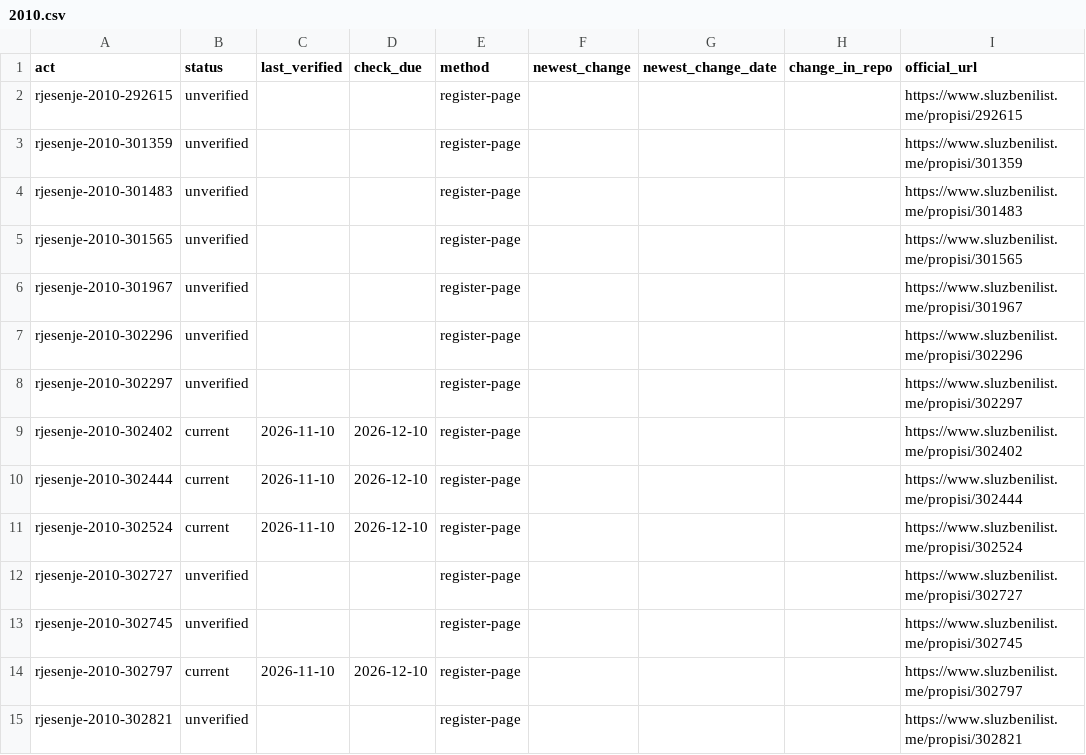
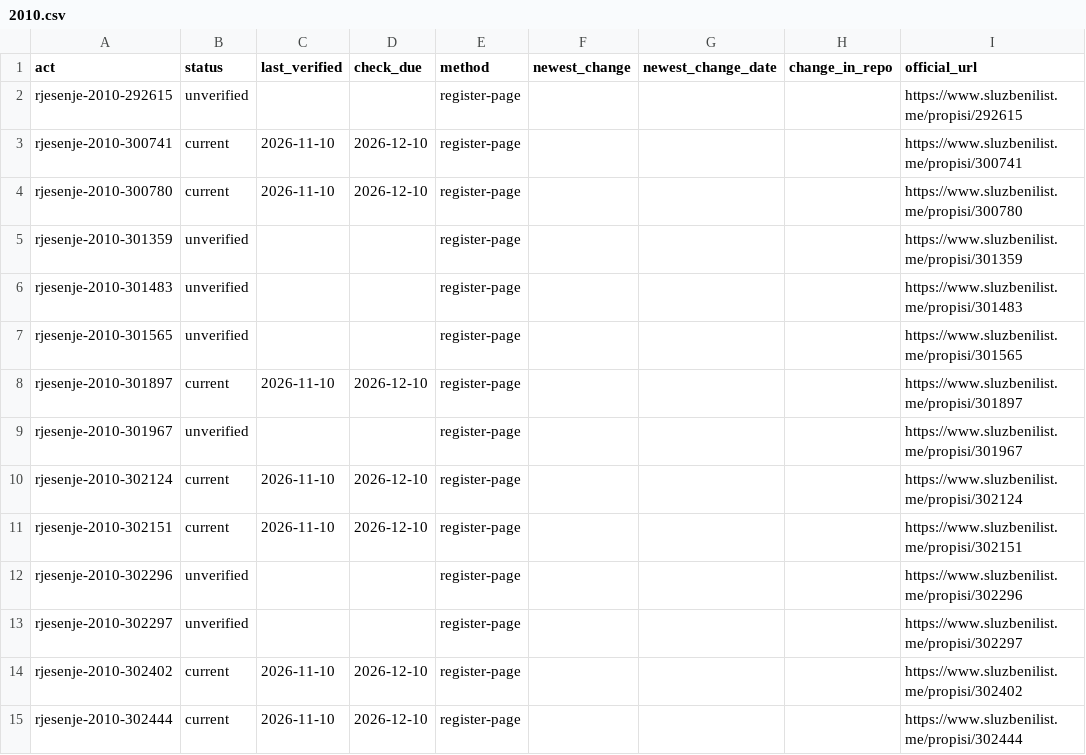
Before and after one commit to lexifina/montenegro-law, a CSV file: data/freshness/rjesenje/2010.csv, drawn as a sheet; only a part is shown; the shorter side is filled out with more unchanged rows; the diff names each change by its address in the sheet, - before the commit and + after, or states it on an @@ line.

```diff
--- a/data/freshness/rjesenje/2010.csv
+++ b/data/freshness/rjesenje/2010.csv
+row 3: rjesenje-2010-300741 | current | 2026-11-10 | 2026-12-10 | register-page |  |  |  | https://www.sluzbenilist.me/propisi/300741
+row 4: rjesenje-2010-300780 | current | 2026-11-10 | 2026-12-10 | register-page |  |  |  | https://www.sluzbenilist.me/propisi/300780
+row 8: rjesenje-2010-301897 | current | 2026-11-10 | 2026-12-10 | register-page |  |  |  | https://www.sluzbenilist.me/propisi/301897
+row 10: rjesenje-2010-302124 | current | 2026-11-10 | 2026-12-10 | register-page |  |  |  | https://www.sluzbenilist.me/propisi/302124
+row 11: rjesenje-2010-302151 | current | 2026-11-10 | 2026-12-10 | register-page |  |  |  | https://www.sluzbenilist.me/propisi/302151
```
Also changed, not shown: data/freshness/odluka/2008.csv, data/freshness/odluka/2014.csv, 23 other files.
